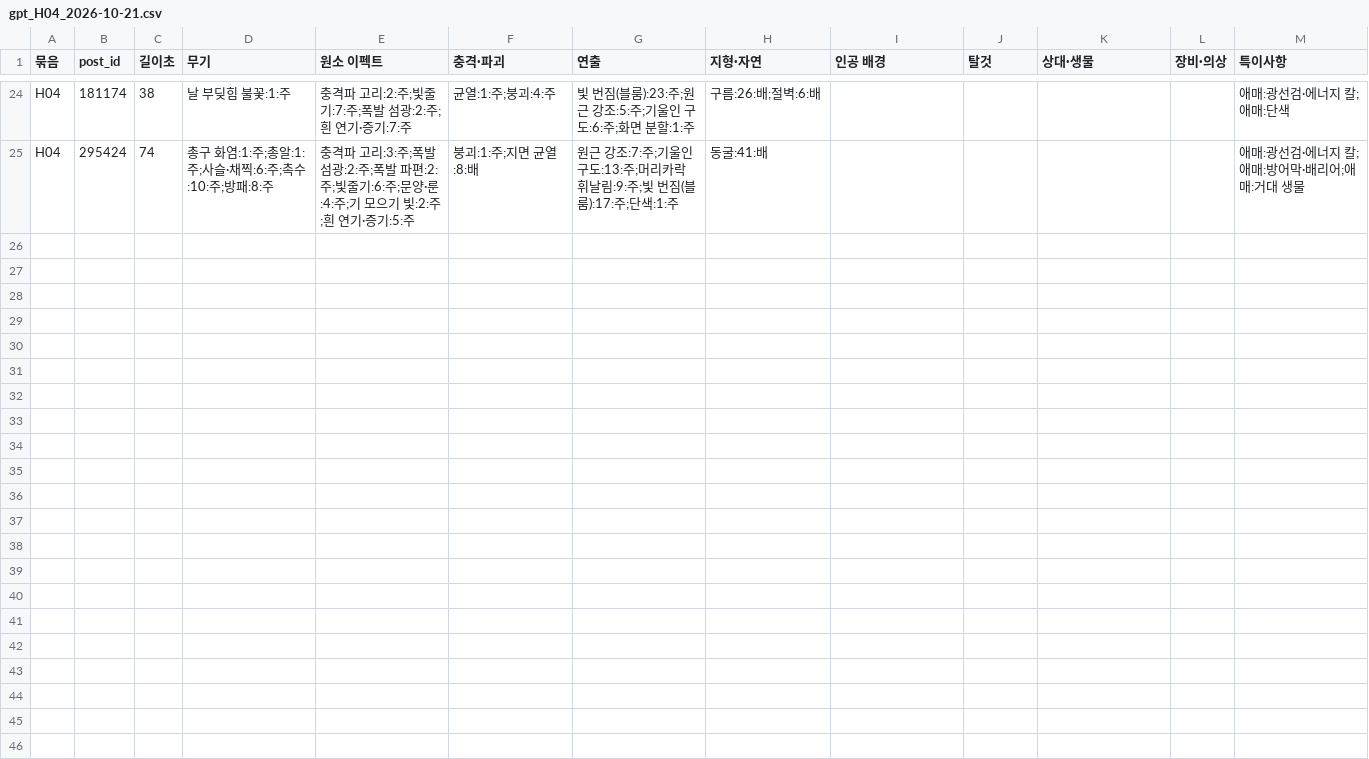
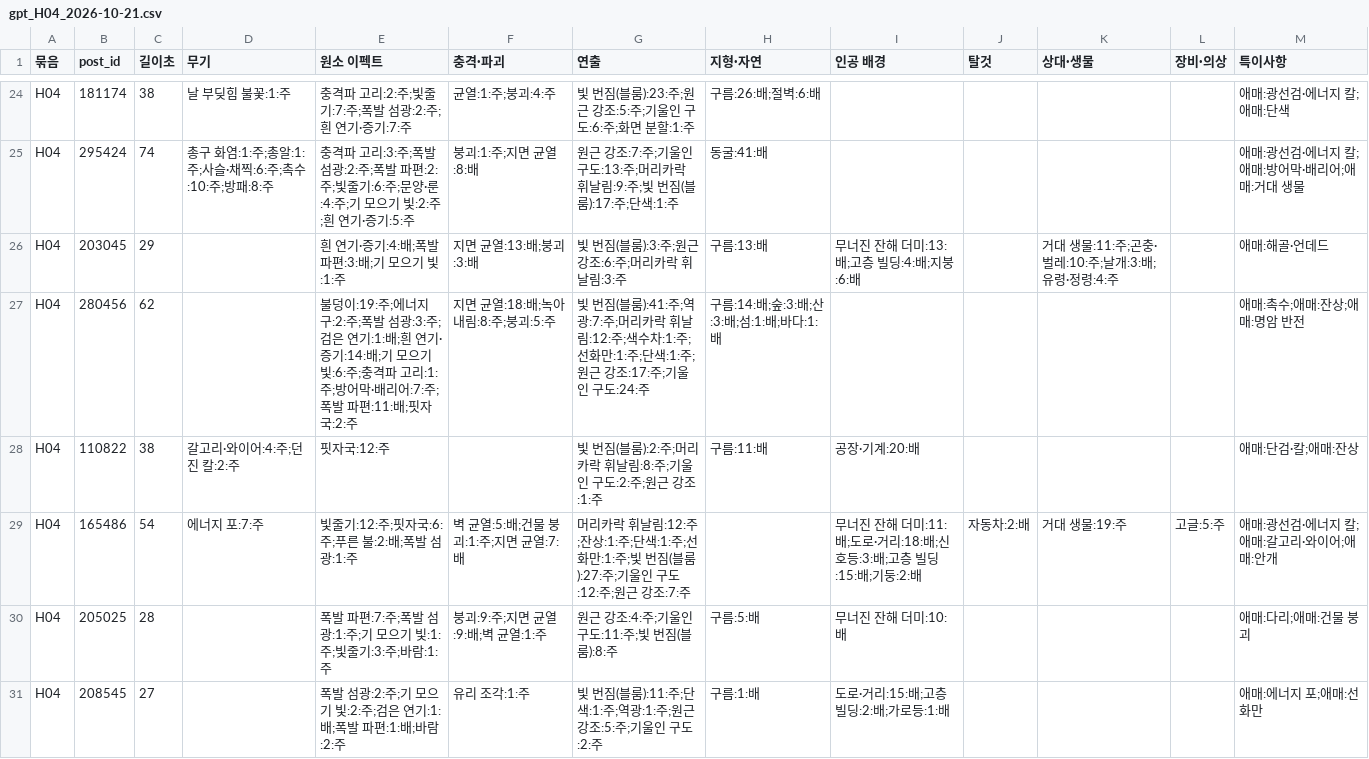
Before and after one commit to twoapple08/AI-sfa, a CSV file: data/style_kb/ai_results/gpt_H04_2026-10-21.csv, drawn as a sheet; only a part is shown, gaps mark what is left out; the diff covers the shown part only; the diff names each change by its address in the sheet, - before the commit and + after, or states it on an @@ line.

```diff
--- a/data/style_kb/ai_results/gpt_H04_2026-10-21.csv
+++ b/data/style_kb/ai_results/gpt_H04_2026-10-21.csv
+row 26: H04 | 203045 | 29 |  | 흰 연기·증기:4:배;폭발 파편:3:배;기 모으기 빛:1:주 | 지면 균열:13:배;붕괴:3:배 | 빛 번짐(블룸):3:주;원근 강조:6:주;머리카락 휘날림:3:주 | 구름:13:배 | 무너진 잔해 더미:13:배;고층 빌딩:4:배;지붕:6:배 |  | 거대 생물:11:주;곤충·벌레:10:주;날개:3:배;유령·정령:4:주 |  | 애매:해골·언데드
+row 27: H04 | 280456 | 62 |  | 불덩이:19:주;에너지 구:2:주;폭발 섬광:3:주;검은 연기:1:배;흰 연기·증기:14:배;기 모으기 빛:6:주;충격파 고리:1:주;방어막·배리어:7:주;폭발 파편:11:배;핏자국:2:주 | 지면 균열:18:배;녹아내림:8:주;붕괴:5:주 | 빛 번짐(블룸):41:주;역광:7:주;머리카락 휘날림:12:주;색수차:1:주;선화만:1:주;단색:1:주;원근 강조:17:주;기울인 구도:24:주 | 구름:14:배;숲:3:배;산:3:배;섬:1:배;바다:1:배 |  |  |  |  | 애매:촉수;애매:잔상;애매:명암 반전
+row 28: H04 | 110822 | 38 | 갈고리·와이어:4:주;던진 칼:2:주 | 핏자국:12:주 |  | 빛 번짐(블룸):2:주;머리카락 휘날림:8:주;기울인 구도:2:주;원근 강조:1:주 | 구름:11:배 | 공장·기계:20:배 |  |  |  | 애매:단검·칼;애매:잔상
+row 29: H04 | 165486 | 54 | 에너지 포:7:주 | 빛줄기:12:주;핏자국:6:주;푸른 불:2:배;폭발 섬광:1:주 | 벽 균열:5:배;건물 붕괴:1:주;지면 균열:7:배 | 머리카락 휘날림:12:주;잔상:1:주;단색:1:주;선화만:1:주;빛 번짐(블룸):27:주;기울인 구도:12:주;원근 강조:7:주 |  | 무너진 잔해 더미:11:배;도로·거리:18:배;신호등:3:배;고층 빌딩:15:배;기둥:2:배 | 자동차:2:배 | 거대 생물:19:주 | 고글:5:주 | 애매:광선검·에너지 칼;애매:갈고리·와이어;애매:안개
+row 30: H04 | 205025 | 28 |  | 폭발 파편:7:주;폭발 섬광:1:주;기 모으기 빛:1:주;빛줄기:3:주;바람:1:주 | 붕괴:9:주;지면 균열:9:배;벽 균열:1:주 | 원근 강조:4:주;기울인 구도:11:주;빛 번짐(블룸):8:주 | 구름:5:배 | 무너진 잔해 더미:10:배 |  |  |  | 애매:다리;애매:건물 붕괴
+row 31: H04 | 208545 | 27 |  | 폭발 섬광:2:주;기 모으기 빛:2:주;검은 연기:1:배;폭발 파편:1:배;바람:2:주 | 유리 조각:1:주 | 빛 번짐(블룸):11:주;단색:1:주;역광:1:주;원근 강조:5:주;기울인 구도:2:주 | 구름:1:배 | 도로·거리:15:배;고층 빌딩:2:배;가로등:1:배 |  |  |  | 애매:에너지 포;애매:선화만
```
Also changed, not shown: 6 added rows elsewhere in this file, data/style_kb/ai_results/gpt_H02_2026-10-21.csv, data/style_kb/ai_results/gpt_H03_2026-10-21.csv, 6 other files.
